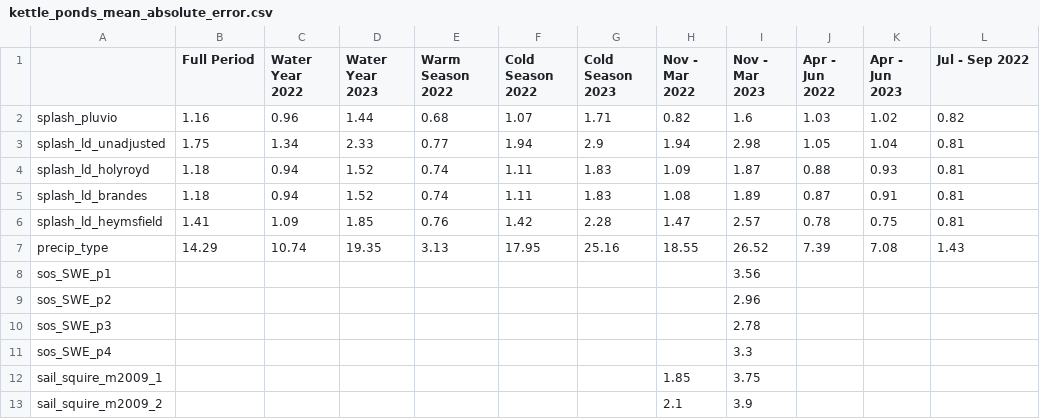
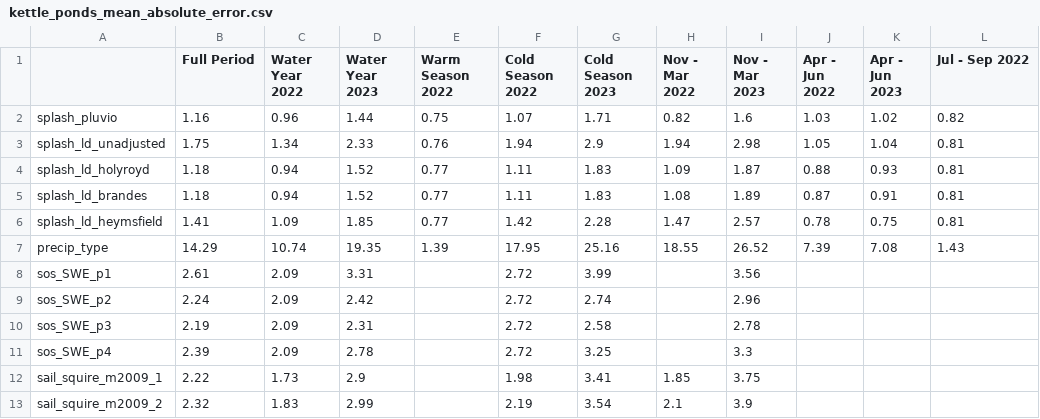
Before and after one commit to dlhogan97/S3-precipitation-rodeo, a CSV file: 04_products/tables/kettle_ponds_mean_absolute_error.csv, drawn as a sheet; only a part is shown; the diff covers the shown part only.

```diff
--- a/04_products/tables/kettle_ponds_mean_absolute_error.csv
+++ b/04_products/tables/kettle_ponds_mean_absolute_error.csv
@@ -1,13 +1,13 @@
 ,Full Period,Water Year 2022,Water Year 2023,Warm Season 2022,Cold Season 2022,Cold Season 2023,Nov - Mar 2022,Nov - Mar 2023,Apr - Jun 2022,Apr - Jun 2023,Jul - Sep 2022
-splash_pluvio,1.16,0.96,1.44,0.68,1.07,1.71,0.82,1.6,1.03,1.02,0.82
-splash_ld_unadjusted,1.75,1.34,2.33,0.77,1.94,2.9,1.94,2.98,1.05,1.04,0.81
-splash_ld_holyroyd,1.18,0.94,1.52,0.74,1.11,1.83,1.09,1.87,0.88,0.93,0.81
-splash_ld_brandes,1.18,0.94,1.52,0.74,1.11,1.83,1.08,1.89,0.87,0.91,0.81
-splash_ld_heymsfield,1.41,1.09,1.85,0.76,1.42,2.28,1.47,2.57,0.78,0.75,0.81
-precip_type,14.29,10.74,19.35,3.13,17.95,25.16,18.55,26.52,7.39,7.08,1.43
-sos_SWE_p1,,,,,,,,3.56,,,
-sos_SWE_p2,,,,,,,,2.96,,,
-sos_SWE_p3,,,,,,,,2.78,,,
-sos_SWE_p4,,,,,,,,3.3,,,
-sail_squire_m2009_1,,,,,,,1.85,3.75,,,
-sail_squire_m2009_2,,,,,,,2.1,3.9,,,
+splash_pluvio,1.16,0.96,1.44,0.75,1.07,1.71,0.82,1.6,1.03,1.02,0.82
+splash_ld_unadjusted,1.75,1.34,2.33,0.76,1.94,2.9,1.94,2.98,1.05,1.04,0.81
+splash_ld_holyroyd,1.18,0.94,1.52,0.77,1.11,1.83,1.09,1.87,0.88,0.93,0.81
+splash_ld_brandes,1.18,0.94,1.52,0.77,1.11,1.83,1.08,1.89,0.87,0.91,0.81
+splash_ld_heymsfield,1.41,1.09,1.85,0.77,1.42,2.28,1.47,2.57,0.78,0.75,0.81
+precip_type,14.29,10.74,19.35,1.39,17.95,25.16,18.55,26.52,7.39,7.08,1.43
+sos_SWE_p1,2.61,2.09,3.31,,2.72,3.99,,3.56,,,
+sos_SWE_p2,2.24,2.09,2.42,,2.72,2.74,,2.96,,,
+sos_SWE_p3,2.19,2.09,2.31,,2.72,2.58,,2.78,,,
+sos_SWE_p4,2.39,2.09,2.78,,2.72,3.25,,3.3,,,
+sail_squire_m2009_1,2.22,1.73,2.9,,1.98,3.41,1.85,3.75,,,
+sail_squire_m2009_2,2.32,1.83,2.99,,2.19,3.54,2.1,3.9,,,
```
Also changed, not shown: 12 edited cells elsewhere in this file, 04_products/tables/gothic_fractional_biases.csv, 04_products/tables/gothic_normalized_bias.csv, 12 other files.
